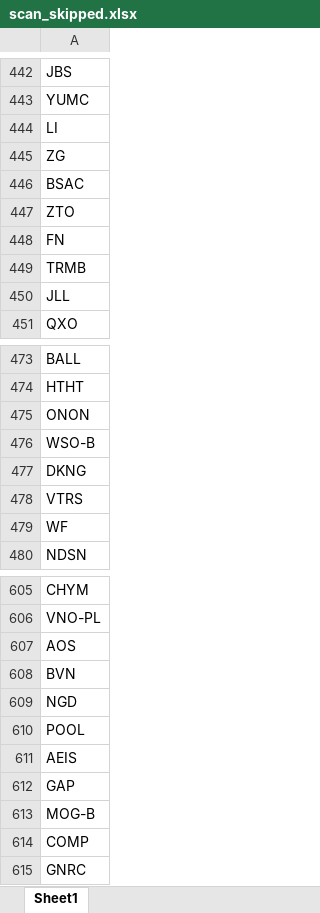
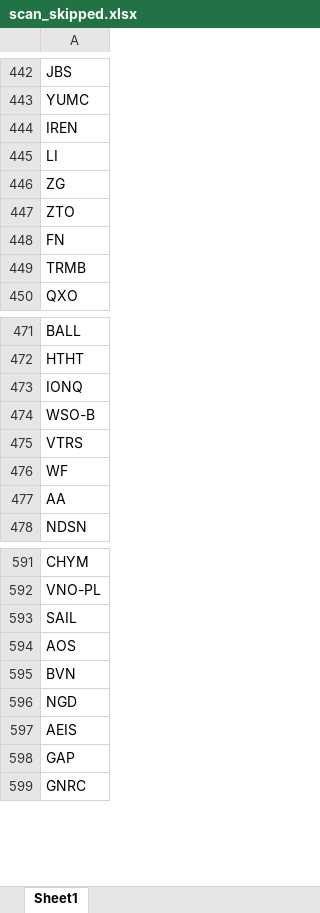
Before and after one commit to fbali10-ux/ABD_ikili_dip, an Excel workbook: scan_skipped.xlsx, sheet Sheet1, drawn as a sheet; only a part is shown, gaps mark what is left out; values as stored, in another font and other column widths than the file's, no borders; removed rows and columns are numbered as before the commit, all else as after; the diff covers the shown part only; the diff names each change by its address in the sheet, - before the commit and + after, or states it on an @@ line.

```diff
--- a/scan_skipped.xlsx (sheet Sheet1)
+++ b/scan_skipped.xlsx (sheet Sheet1)
+row 444: IREN
-row 446: BSAC
-row 450: JLL
-A473: ONON
+A473: IONQ
-row 477: DKNG
+row 477: AA
+row 593: SAIL
-row 610: POOL
-row 613: MOG-B
-row 614: COMP
```
Also changed, not shown: 4 added rows, 18 removed rows and 1 edited cell elsewhere in this sheet, dip_yakalama_daily_120dip_rebound_sonuclar.xlsx, 1 other file.
